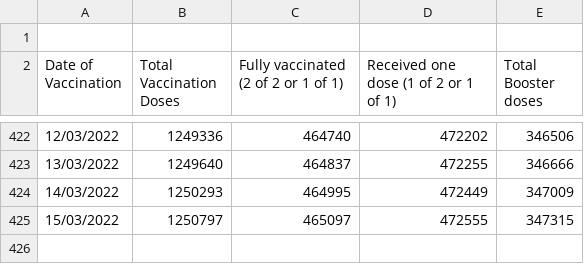
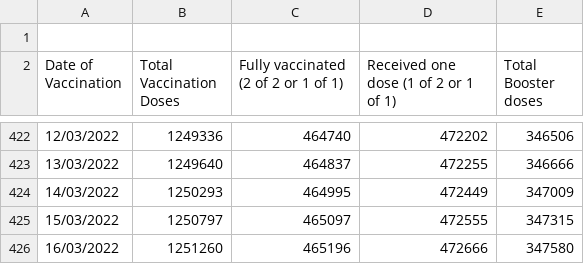
Before and after one commit to COVID19-Malta/COVID19-Data, a CSV file: COVID-19 Malta - Vaccination Data.csv, drawn as a sheet; only a part is shown, gaps mark what is left out.

Commit message:
Update COVID-19 Malta - Vaccination Data.csv

```diff
--- a/COVID-19 Malta - Vaccination Data.csv
+++ b/COVID-19 Malta - Vaccination Data.csv
@@ -425 +425,2 @@
 15/03/2022,1250797,465097,472555,347315
+16/03/2022,1251260,465196,472666,347580
```
